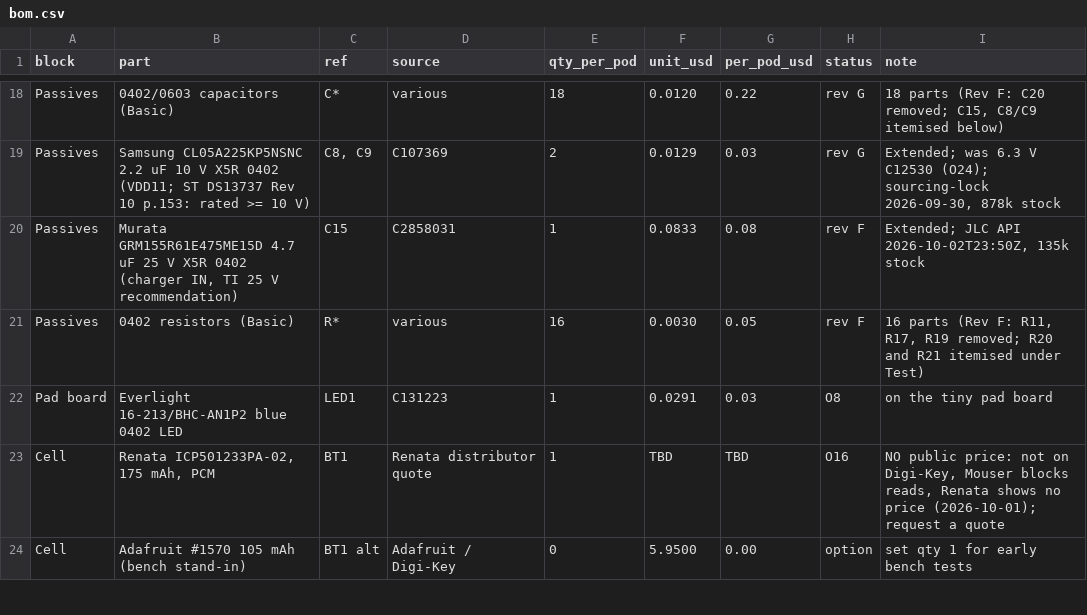
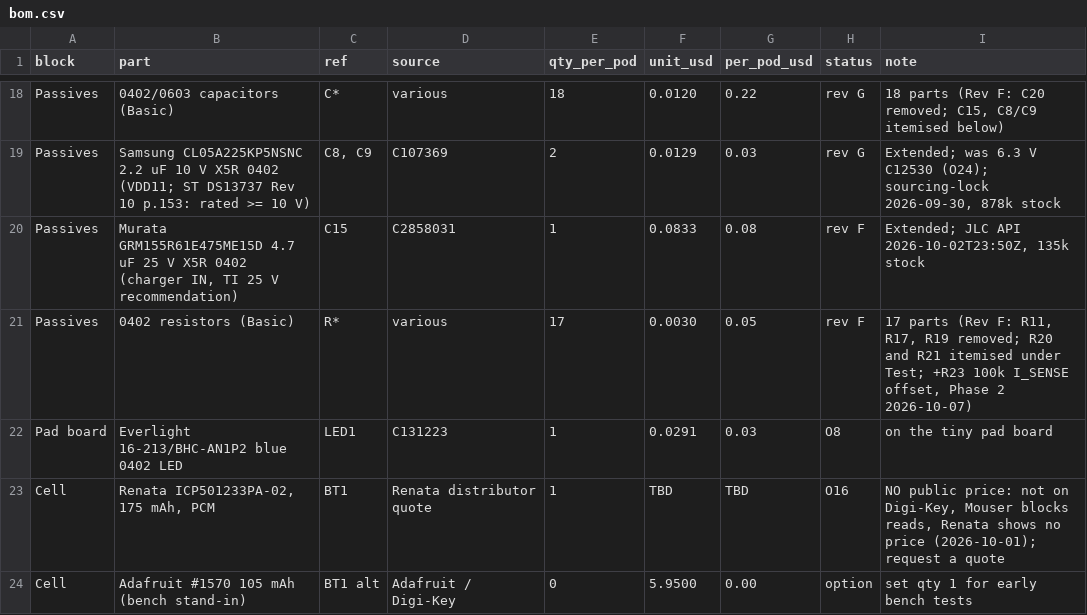
Before and after one commit to HrafnaValkyrja/ultrasonic, a CSV file: docs/build/bom.csv, drawn as a sheet; only a part is shown, gaps mark what is left out.

```diff
--- a/docs/build/bom.csv
+++ b/docs/build/bom.csv
@@ -20,3 +20,3 @@ Passives,Samsung CL05A225KP5NSNC 2.2 uF 10 V X5R 0402 (VDD11; ST DS13737 Rev 10
 Passives,"Murata GRM155R61E475ME15D 4.7 uF 25 V X5R 0402 (charger IN, TI 25 V recommendation)",C15,C2858031,1,0.0833,0.08,rev F,"Extended; JLC API 2026-10-02T23:50Z, 135k stock"
-Passives,0402 resistors (Basic),R*,various,16,0.0030,0.05,rev F,"16 parts (Rev F: R11, R17, R19 removed; R20 and R21 itemised under Test)"
+Passives,0402 resistors (Basic),R*,various,17,0.0030,0.05,rev F,"17 parts (Rev F: R11, R17, R19 removed; R20 and R21 itemised under Test; +R23 100k I_SENSE offset, Phase 2 2026-10-07)"
 Pad board,Everlight 16-213/BHC-AN1P2 blue 0402 LED,LED1,C131223,1,0.0291,0.03,O8,on the tiny pad board
```
Also changed, not shown: hw/pod/bom_jlc_mz2.csv, 15 other files.
